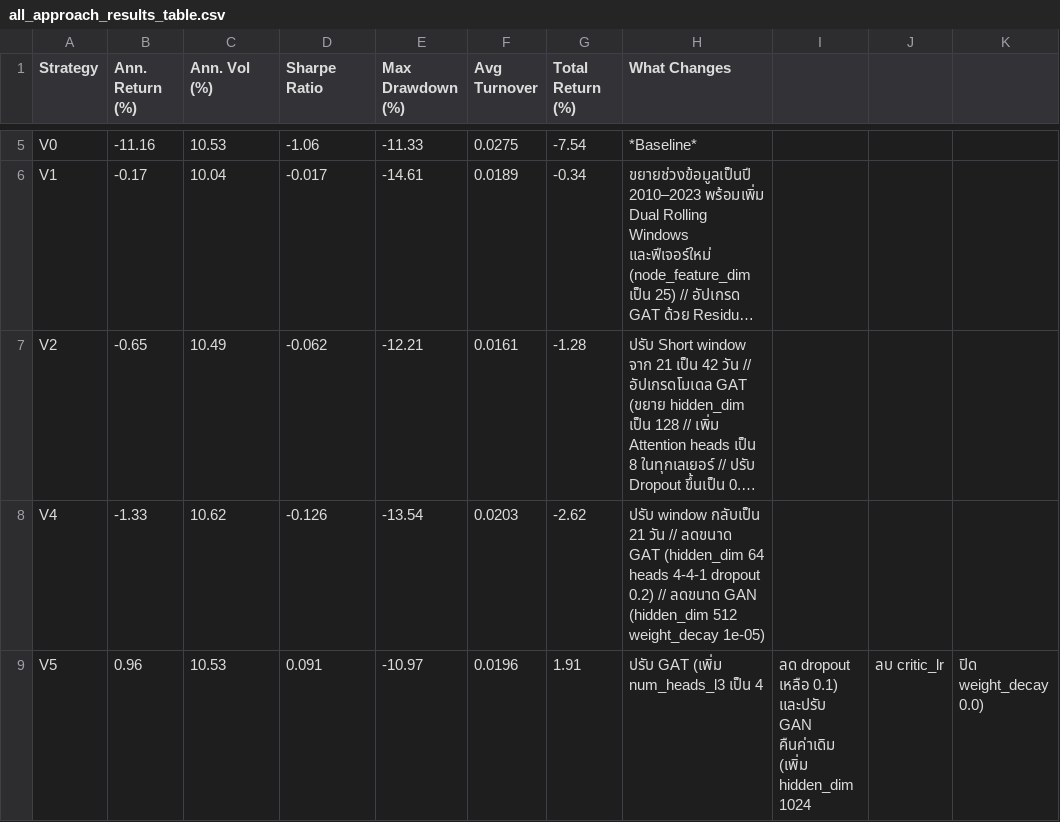
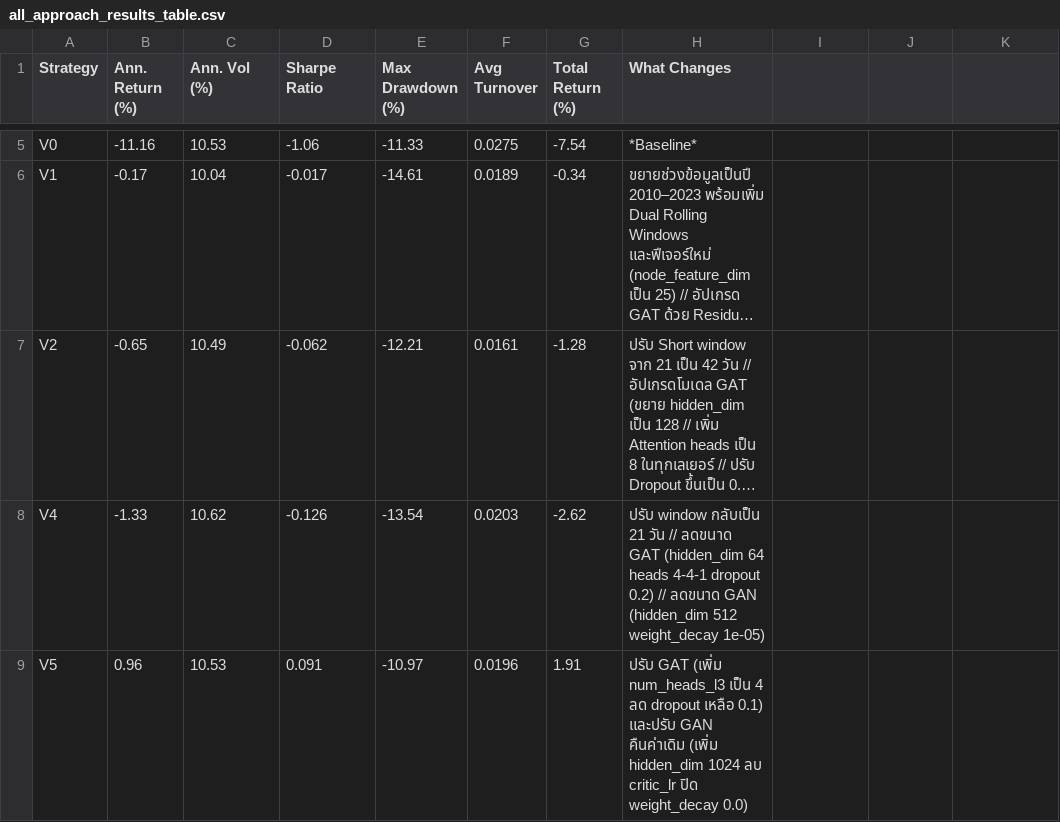
Before and after one commit to chanichkorn/pattern_proj, a CSV file: results/all_approach_results_table.csv, drawn as a sheet; only a part is shown, gaps mark what is left out; long unchanged cells end in …; the diff names each change by its address in the sheet, - before the commit and + after, or states it on an @@ line.

Commit message:
Update all_approach_results_table.csv

```diff
--- a/results/all_approach_results_table.csv
+++ b/results/all_approach_results_table.csv
-H9 (What Changes): …เป็น 4
+H9 (What Changes): …เป็น 4 ลด dropout เหลือ 0.1) และปรับ GAN คืนค่าเดิม (เพิ่ม hidden_dim 1024 ลบ critic_lr ปิด weight_decay 0.0)
-I9: ลด dropout เหลือ 0.1) และปรับ GAN คืนค่าเดิม (เพิ่ม hidden_dim 1024
+I9: (empty)
-J9: ลบ critic_lr
+J9: (empty)
-K9: ปิด weight_decay 0.0)
+K9: (empty)
```
